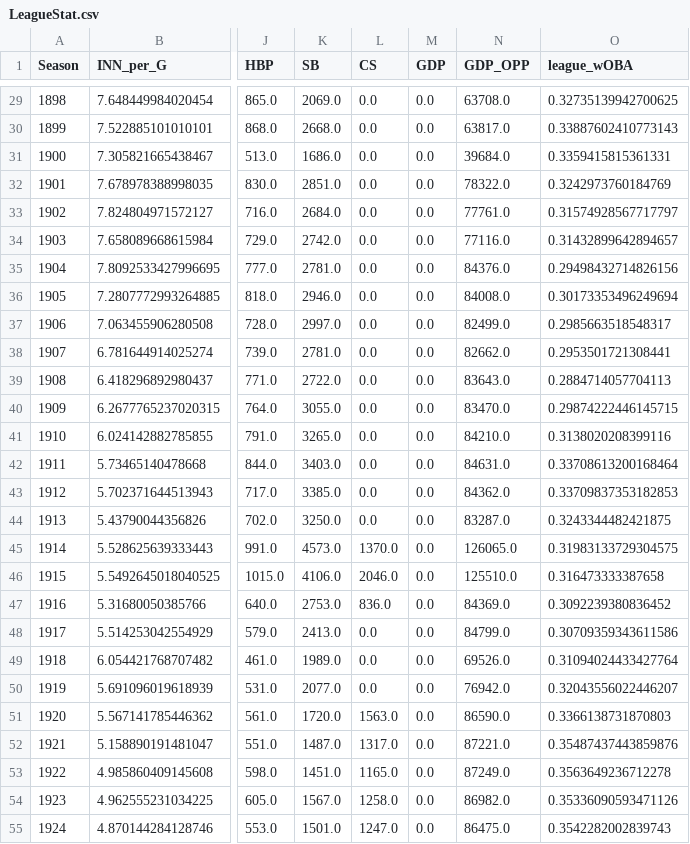
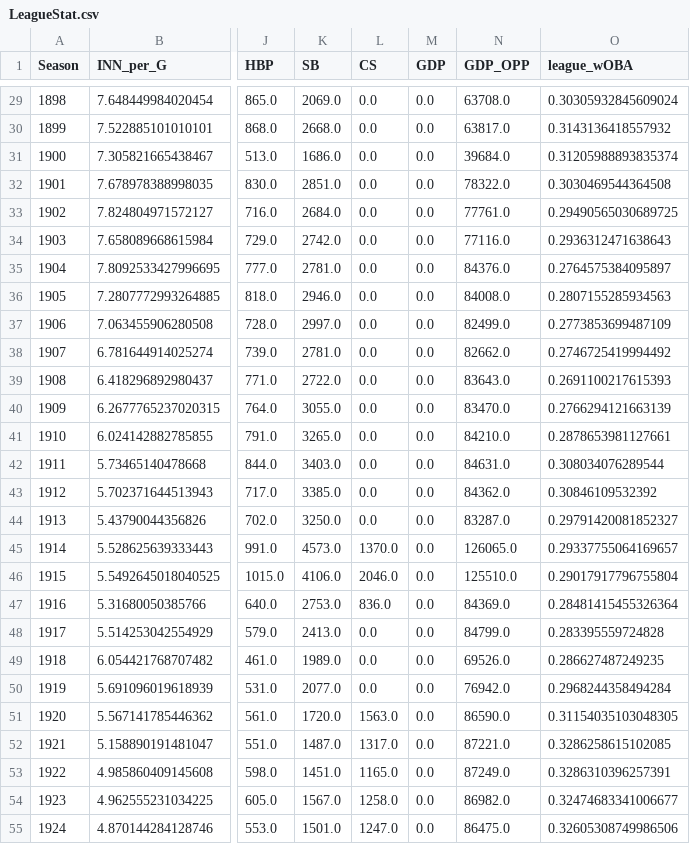
Before and after one commit to Hentyphoon/WAR_Pred, a CSV file: Migration/LeagueStat.csv, drawn as a sheet; only a part is shown, gaps mark what is left out; the diff covers the shown part only; the diff names each change by its address in the sheet, - before the commit and + after, or states it on an @@ line.

```diff
--- a/Migration/LeagueStat.csv
+++ b/Migration/LeagueStat.csv
-O29 (league_wOBA): 0.32735139942700625
+O29 (league_wOBA): 0.30305932845609024
-O30 (league_wOBA): 0.33887602410773143
+O30 (league_wOBA): 0.3143136418557932
-O31 (league_wOBA): 0.3359415815361331
+O31 (league_wOBA): 0.31205988893835374
-O32 (league_wOBA): 0.3242973760184769
+O32 (league_wOBA): 0.3030469544364508
-O33 (league_wOBA): 0.31574928567717797
+O33 (league_wOBA): 0.29490565030689725
-O34 (league_wOBA): 0.31432899642894657
+O34 (league_wOBA): 0.2936312471638643
-O35 (league_wOBA): 0.29498432714826156
+O35 (league_wOBA): 0.2764575384095897
-O36 (league_wOBA): 0.30173353496249694
+O36 (league_wOBA): 0.2807155285934563
-O37 (league_wOBA): 0.2985663518548317
+O37 (league_wOBA): 0.2773853699487109
-O38 (league_wOBA): 0.2953501721308441
+O38 (league_wOBA): 0.2746725419994492
-O39 (league_wOBA): 0.2884714057704113
+O39 (league_wOBA): 0.2691100217615393
-O40 (league_wOBA): 0.29874222446145715
+O40 (league_wOBA): 0.2766294121663139
-O41 (league_wOBA): 0.3138020208399116
+O41 (league_wOBA): 0.2878653981127661
-O42 (league_wOBA): 0.33708613200168464
+O42 (league_wOBA): 0.308034076289544
-O43 (league_wOBA): 0.33709837353182853
+O43 (league_wOBA): 0.30846109532392
-O44 (league_wOBA): 0.3243344482421875
+O44 (league_wOBA): 0.29791420081852327
-O45 (league_wOBA): 0.31983133729304575
+O45 (league_wOBA): 0.29337755064169657
-O46 (league_wOBA): 0.316473333387658
+O46 (league_wOBA): 0.29017917796755804
-O47 (league_wOBA): 0.3092239380836452
+O47 (league_wOBA): 0.28481415455326364
-O48 (league_wOBA): 0.30709359343611586
+O48 (league_wOBA): 0.283395559724828
-O49 (league_wOBA): 0.31094024433427764
+O49 (league_wOBA): 0.286627487249235
-O50 (league_wOBA): 0.32043556022446207
+O50 (league_wOBA): 0.2968244358494284
-O51 (league_wOBA): 0.3366138731870803
+O51 (league_wOBA): 0.31154035103048305
-O52 (league_wOBA): 0.35487437443859876
+O52 (league_wOBA): 0.3286258615102085
-O53 (league_wOBA): 0.3563649236712278
+O53 (league_wOBA): 0.3286310396257391
-O54 (league_wOBA): 0.35336090593471126
+O54 (league_wOBA): 0.32474683341006677
-O55 (league_wOBA): 0.3542282002839743
+O55 (league_wOBA): 0.32605308749986506
```
Also changed, not shown: 127 edited cells elsewhere in this file, 7 other files.
